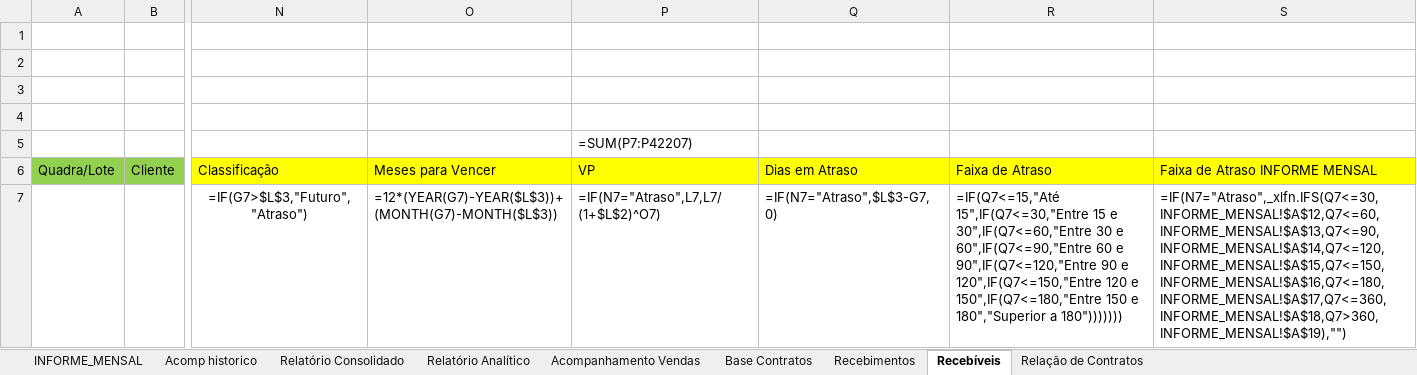
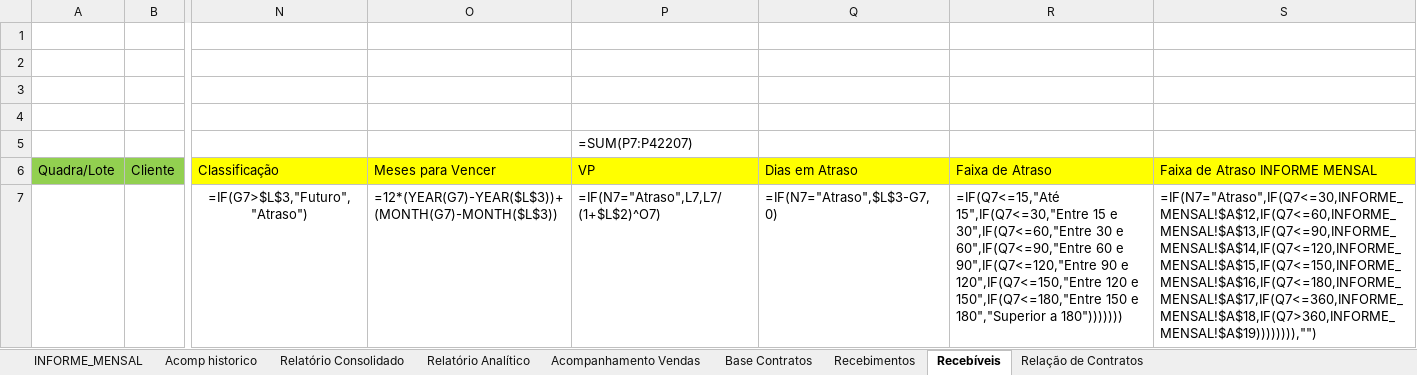
Before and after one commit to Lucasprado1/projeto-travessia, an Excel workbook: sources/modelo - jda.xlsx, sheet Recebíveis, drawn as a sheet; only a part is shown, gaps mark what is left out; values as stored, in another font and other column widths than the file's, no borders; formulas are shown in place of their values; the diff names each change by its address in the sheet, - before the commit and + after, or states it on an @@ line.

```diff
--- a/sources/modelo - jda.xlsx (sheet Recebíveis)
+++ b/sources/modelo - jda.xlsx (sheet Recebíveis)
-S7: =IF(N7="Atraso",_xlfn.IFS(Q7<=30,INFORME_MENSAL!$A$12,Q7<=60,INFORME_MENSAL!$A$13,Q7<=90,INFORME_MENSAL!$A$14,Q7<=120,INFORME_MENSAL!$A$15,Q7<=150,INFORME_MENSAL!$A$16,Q7<=180,INFORME_MENSAL!$A$17,Q7<=360,INFORME_MENSAL!$A$18,Q7>360,INFORME_MENSAL!$A$19),"")
+S7: =IF(N7="Atraso",IF(Q7<=30,INFORME_MENSAL!$A$12,IF(Q7<=60,INFORME_MENSAL!$A$13,IF(Q7<=90,INFORME_MENSAL!$A$14,IF(Q7<=120,INFORME_MENSAL!$A$15,IF(Q7<=150,INFORME_MENSAL!$A$16,IF(Q7<=180,INFORME_MENSAL!$A$17,IF(Q7<=360,INFORME_MENSAL!$A$18,IF(Q7>360,INFORME_MENSAL!$A$19)))))))),"")
```
Also changed, not shown: sheet Recebimentos, sheet Base Contratos, sources/modelo - barbosa.xlsx, sources/modelo - dpaula.xlsx, 10 other files.
